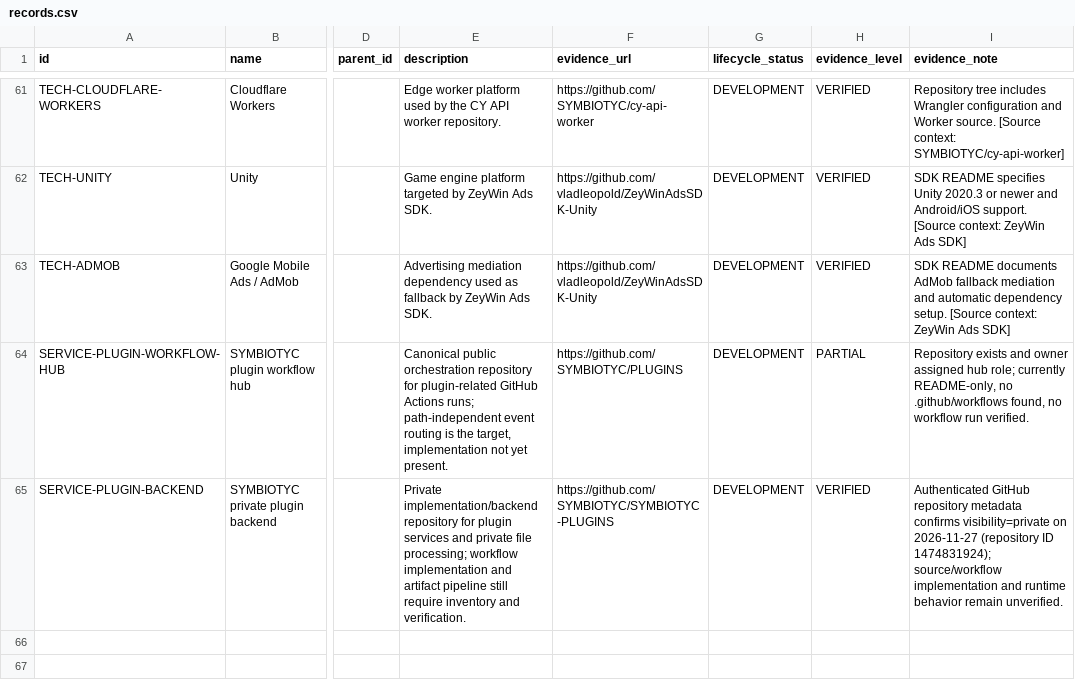
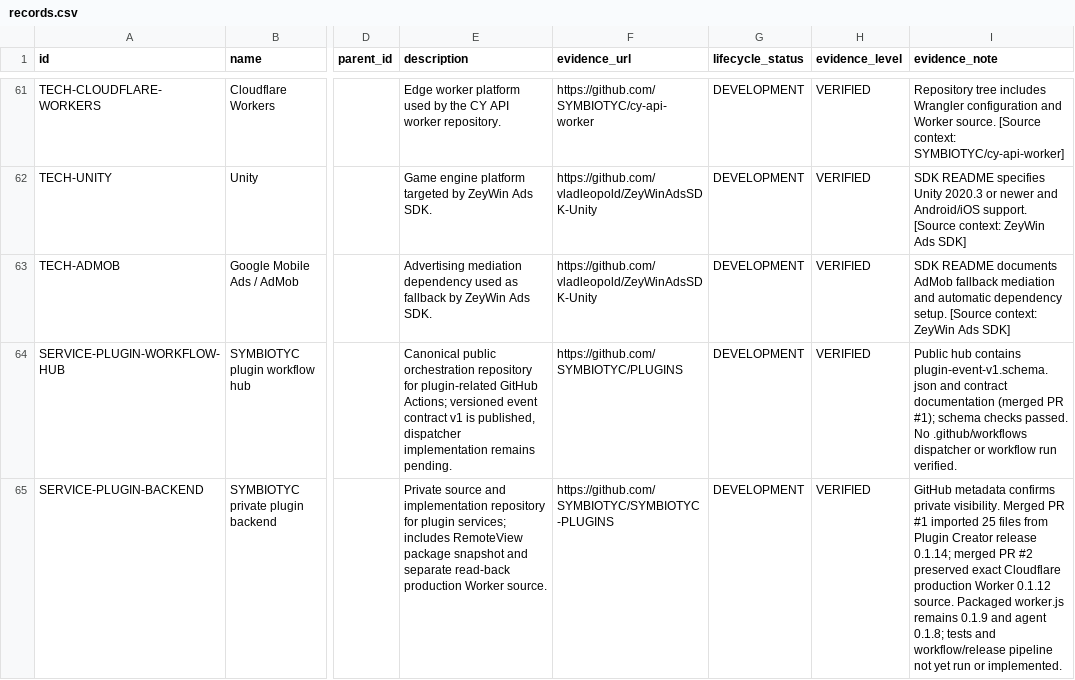
Before and after one commit to SYMBIOTYC/Ecosystem-Registry, a CSV file: registry/records.csv, drawn as a sheet; only a part is shown, gaps mark what is left out; the diff names each change by its address in the sheet, - before the commit and + after, or states it on an @@ line.

Commit message:
registry: record plugin contract and RemoteView source
* registry: record plugin contract and source snapshots

* registry: update plugin repository evidence

```diff
--- a/registry/records.csv
+++ b/registry/records.csv
-E64 (description): …plugin-related GitHub Actions runs; path-independent event routing is the target, implementation not yet present.
+E64 (description): …plugin-related GitHub Actions; versioned event contract v1 is published, dispatcher implementation remains pending.
-H64 (evidence_level): PARTIAL
+H64 (evidence_level): VERIFIED
-I64 (evidence_note): Repository exists and owner assigned hub role; currently README-only, no .github/workflows found, no workflow run…
+I64 (evidence_note): Public hub contains plugin-event-v1.schema.json and contract documentation (merged PR #1); schema checks passed. No .github/workflows dispatcher or workflow run…
-E65 (description): Private implementation/backend repository for plugin services and private file processing; workflow implementation and artifact pipeline still require inventory and verification.
+E65 (description): Private source and implementation repository for plugin services; includes RemoteView package snapshot and separate read-back production Worker source.
-I65 (evidence_note): Authenticated GitHub repository metadata confirms visibility=private on 2026-11-27 (repository ID 1474831924); source/workflow implementation and runtime behavior remain unverified.
+I65 (evidence_note): GitHub metadata confirms private visibility. Merged PR #1 imported 25 files from Plugin Creator release 0.1.14; merged PR #2 preserved exact Cloudflare production Worker 0.1.12 source. Packaged worker.js remains 0.1.9 and agent 0.1.8; tests and workflow/release pipeline not yet run or implemented.
```
Also changed, not shown: registry/repositories.csv.
